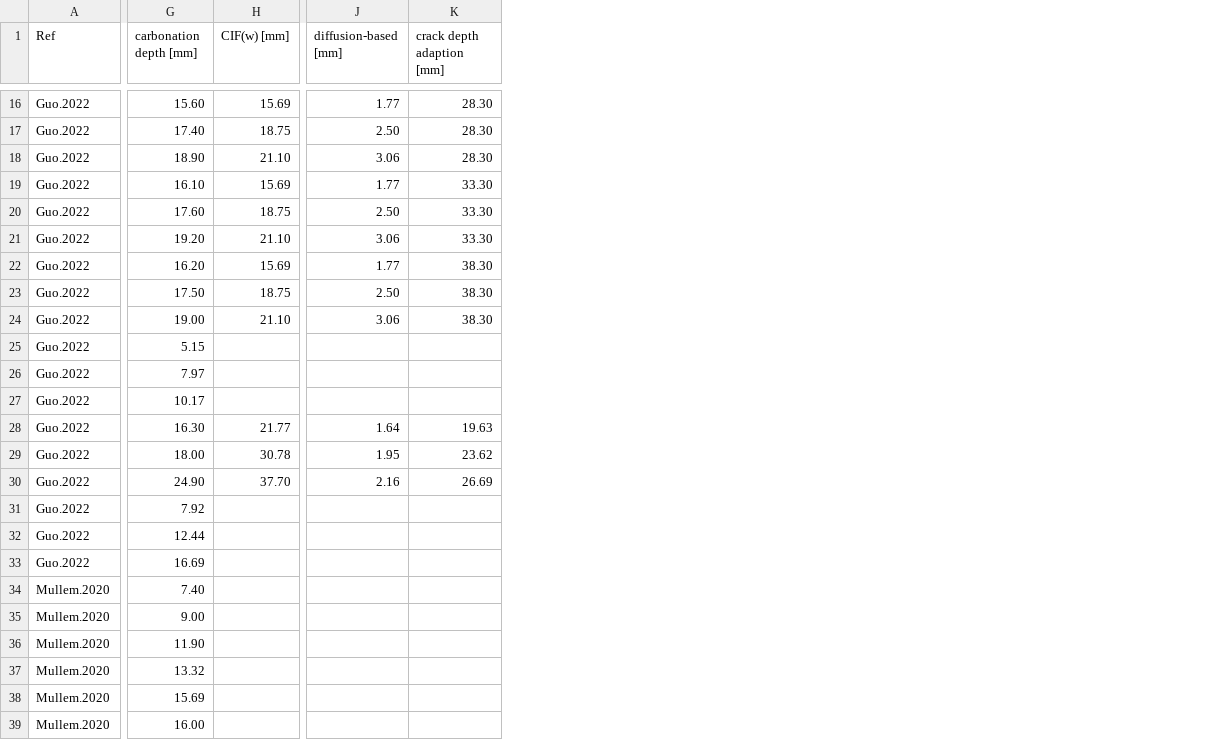
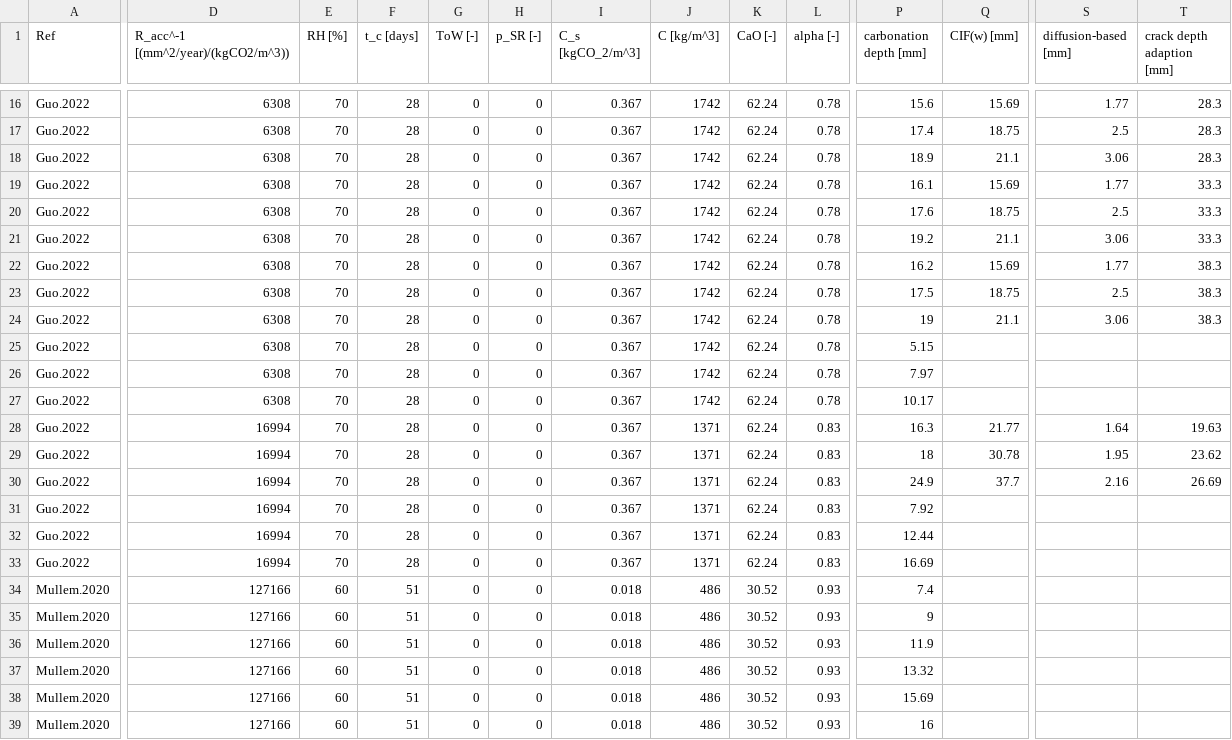
Before and after one commit to KIT-IMB-Modeling-And-Digitalization/data_carbonation_cracked_concrete, a CSV file: prediction_results.csv, drawn as a sheet; only a part is shown, gaps mark what is left out; addresses are those after the commit; the diff covers the shown part only; the diff names each change by its address in the sheet, - before the commit and + after, or states it on an @@ line.

```diff
--- a/prediction_results.csv
+++ b/prediction_results.csv
+column D, row 1: R_acc^-1 [(mm^2/year)/(kgCO2/m^3)); rows 16-39: 6308 | 6308 | 6308 | 6308 | 6308 | 6308 | 6308 | 6308 | 6308 | 6308 | 6308 | 6308 | 16994 | 16994 | 16994 | 16994 | 16994 | 16994 | 127166 | 127166 | 127166 | 127166 | 127166 | 127166
+column E (RH [%]), rows 16-39: 70 | 70 | 70 | 70 | 70 | 70 | 70 | 70 | 70 | 70 | 70 | 70 | 70 | 70 | 70 | 70 | 70 | 70 | 60 | 60 | 60 | 60 | 60 | 60
+column F (t_c [days]), rows 16-39: 28 | 28 | 28 | 28 | 28 | 28 | 28 | 28 | 28 | 28 | 28 | 28 | 28 | 28 | 28 | 28 | 28 | 28 | 51 | 51 | 51 | 51 | 51 | 51
+column G (ToW [-]), rows 16-39: all 0
+column H (p_SR [-]), rows 16-39: all 0
+column I (C_s [kgCO_2/m^3]), rows 16-39: 0.367 | 0.367 | 0.367 | 0.367 | 0.367 | 0.367 | 0.367 | 0.367 | 0.367 | 0.367 | 0.367 | 0.367 | 0.367 | 0.367 | 0.367 | 0.367 | 0.367 | 0.367 | 0.018 | 0.018 | 0.018 | 0.018 | 0.018 | 0.018
+column J (C [kg/m^3]), rows 16-39: 1742 | 1742 | 1742 | 1742 | 1742 | 1742 | 1742 | 1742 | 1742 | 1742 | 1742 | 1742 | 1371 | 1371 | 1371 | 1371 | 1371 | 1371 | 486 | 486 | 486 | 486 | 486 | 486
+column K (CaO [-]), rows 16-39: 62.24 | 62.24 | 62.24 | 62.24 | 62.24 | 62.24 | 62.24 | 62.24 | 62.24 | 62.24 | 62.24 | 62.24 | 62.24 | 62.24 | 62.24 | 62.24 | 62.24 | 62.24 | 30.52 | 30.52 | 30.52 | 30.52 | 30.52 | 30.52
+column L (alpha [-]), rows 16-39: 0.78 | 0.78 | 0.78 | 0.78 | 0.78 | 0.78 | 0.78 | 0.78 | 0.78 | 0.78 | 0.78 | 0.78 | 0.83 | 0.83 | 0.83 | 0.83 | 0.83 | 0.83 | 0.93 | 0.93 | 0.93 | 0.93 | 0.93 | 0.93
-P16 (carbonation depth [mm]): 15.60
+P16 (carbonation depth [mm]): 15.6
-T16:T18 (crack depth adaption [mm]): 28.30
+T16:T18 (crack depth adaption [mm]): 28.3
-P17 (carbonation depth [mm]): 17.40
+P17 (carbonation depth [mm]): 17.4
-S17 (diffusion-based [mm]): 2.50
+S17 (diffusion-based [mm]): 2.5
-P18 (carbonation depth [mm]): 18.90
+P18 (carbonation depth [mm]): 18.9
-Q18 (CIF(w) [mm]): 21.10
+Q18 (CIF(w) [mm]): 21.1
-P19 (carbonation depth [mm]): 16.10
+P19 (carbonation depth [mm]): 16.1
-T19:T21 (crack depth adaption [mm]): 33.30
+T19:T21 (crack depth adaption [mm]): 33.3
-P20 (carbonation depth [mm]): 17.60
+P20 (carbonation depth [mm]): 17.6
-S20 (diffusion-based [mm]): 2.50
+S20 (diffusion-based [mm]): 2.5
-P21 (carbonation depth [mm]): 19.20
+P21 (carbonation depth [mm]): 19.2
-Q21 (CIF(w) [mm]): 21.10
+Q21 (CIF(w) [mm]): 21.1
-P22 (carbonation depth [mm]): 16.20
+P22 (carbonation depth [mm]): 16.2
-T22:T24 (crack depth adaption [mm]): 38.30
+T22:T24 (crack depth adaption [mm]): 38.3
-P23 (carbonation depth [mm]): 17.50
+P23 (carbonation depth [mm]): 17.5
-S23 (diffusion-based [mm]): 2.50
+S23 (diffusion-based [mm]): 2.5
-P24 (carbonation depth [mm]): 19.00
+P24 (carbonation depth [mm]): 19
-Q24 (CIF(w) [mm]): 21.10
+Q24 (CIF(w) [mm]): 21.1
-P28 (carbonation depth [mm]): 16.30
+P28 (carbonation depth [mm]): 16.3
-P29 (carbonation depth [mm]): 18.00
+P29 (carbonation depth [mm]): 18
-P30 (carbonation depth [mm]): 24.90
+P30 (carbonation depth [mm]): 24.9
-Q30 (CIF(w) [mm]): 37.70
+Q30 (CIF(w) [mm]): 37.7
-P34 (carbonation depth [mm]): 7.40
+P34 (carbonation depth [mm]): 7.4
-P35 (carbonation depth [mm]): 9.00
+P35 (carbonation depth [mm]): 9
-P36 (carbonation depth [mm]): 11.90
+P36 (carbonation depth [mm]): 11.9
-P39 (carbonation depth [mm]): 16.00
+P39 (carbonation depth [mm]): 16
```
Also changed, not shown: 92 edited cells elsewhere in this file, 1 other file.
